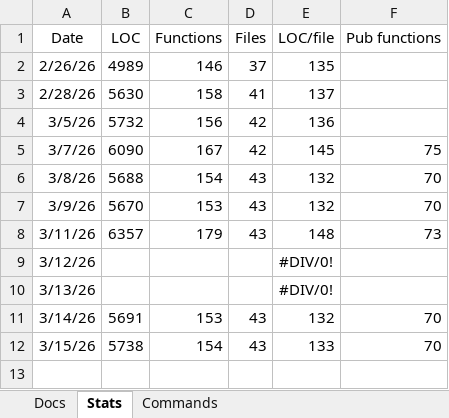
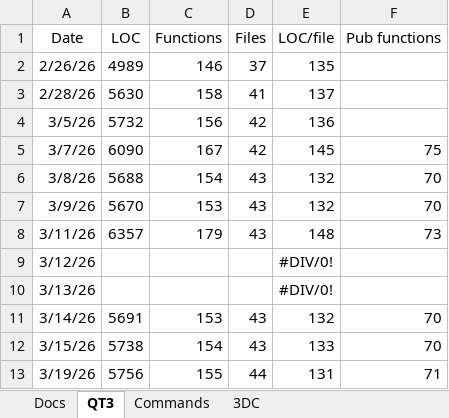
Before and after one commit to aldgoff/paradigmsage, an Excel workbook: meta/project.xlsx, sheet QT3, drawn as a sheet; values as stored, in another font and other column widths than the file's, no borders; the diff names each change by its address in the sheet, - before the commit and + after, or states it on an @@ line.

```diff
--- a/meta/project.xlsx (sheet QT3)
+++ b/meta/project.xlsx (sheet QT3)
-sheet tab: Stats
+sheet tab: QT3
+sheet tab: 3DC
+row 13: 3/19/26 | 5756 | 155 | 44 | 131 | 71
```
Also changed, not shown: sheet Commands, 13 other files.
